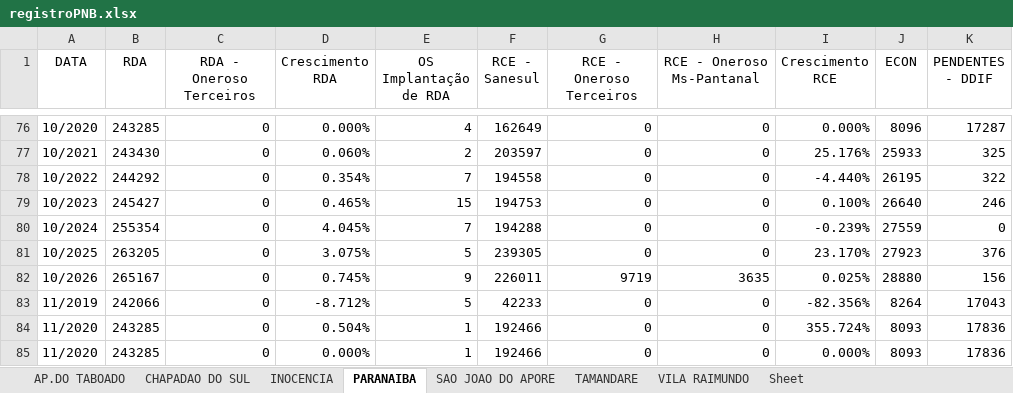
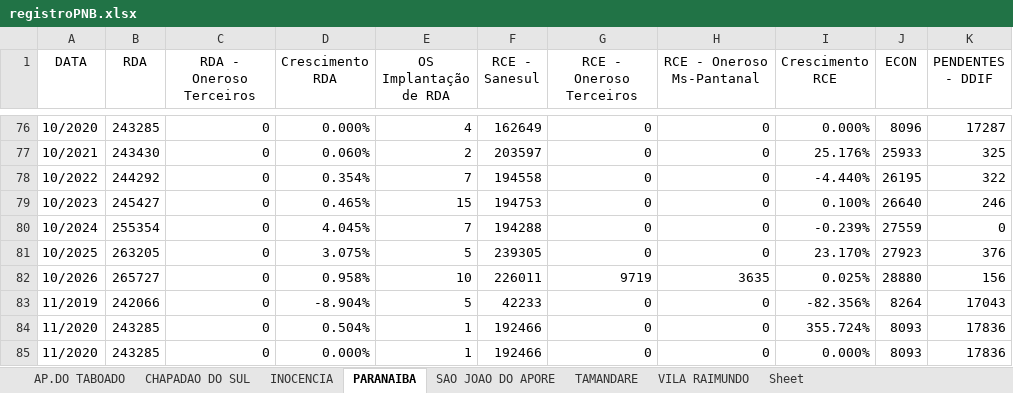
Before and after one commit to OtavioDayrots/Registro_Regional_MS, an Excel workbook: regionais/registroPNB.xlsx, sheet PARANAIBA, drawn as a sheet; only a part is shown, gaps mark what is left out; values as stored, in another font and other column widths than the file's, no borders; the diff names each change by its address in the sheet, - before the commit and + after, or states it on an @@ line.

```diff
--- a/regionais/registroPNB.xlsx (sheet PARANAIBA)
+++ b/regionais/registroPNB.xlsx (sheet PARANAIBA)
-B82 (RDA): 265167
+B82 (RDA): 265727
-D82 (Crescimento RDA): 0.745%
+D82 (Crescimento RDA): 0.958%
-E82 (OS Implantação de RDA): 9
+E82 (OS Implantação de RDA): 10
-D83 (Crescimento RDA): -8.712%
+D83 (Crescimento RDA): -8.904%
```
Also changed, not shown: sheet INOCENCIA, sheet VILA RAIMUNDO, sheet TAMANDARE, sheet SAO JOAO DO APORE, sheet AP.DO TABOADO, sheet CHAPADAO DO SUL, regionais/registroCXM.xlsx, regionais/registroDOS.xlsx, 8 other files.
